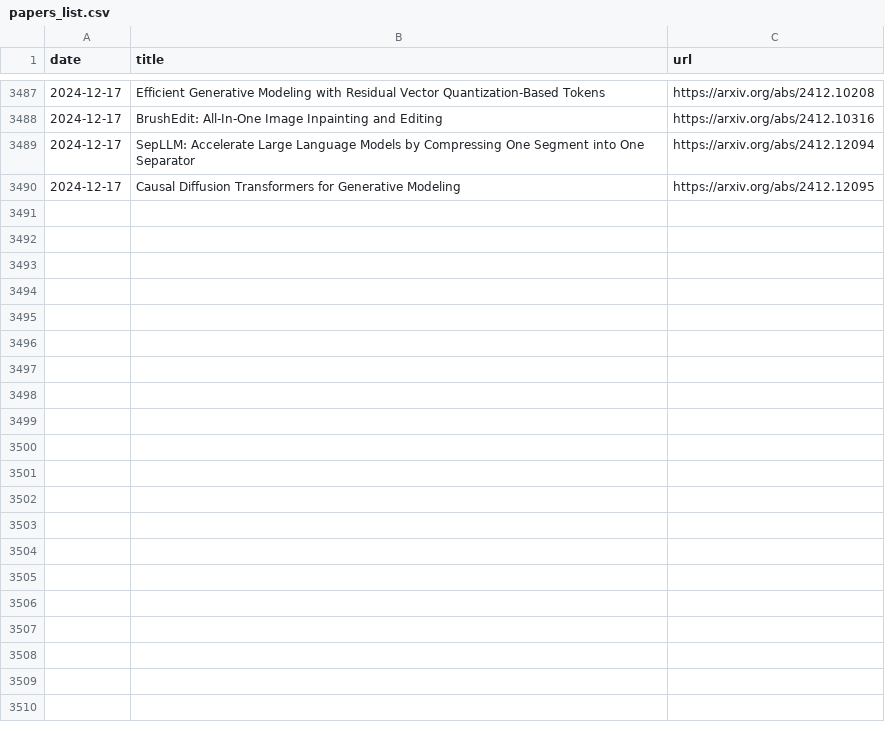
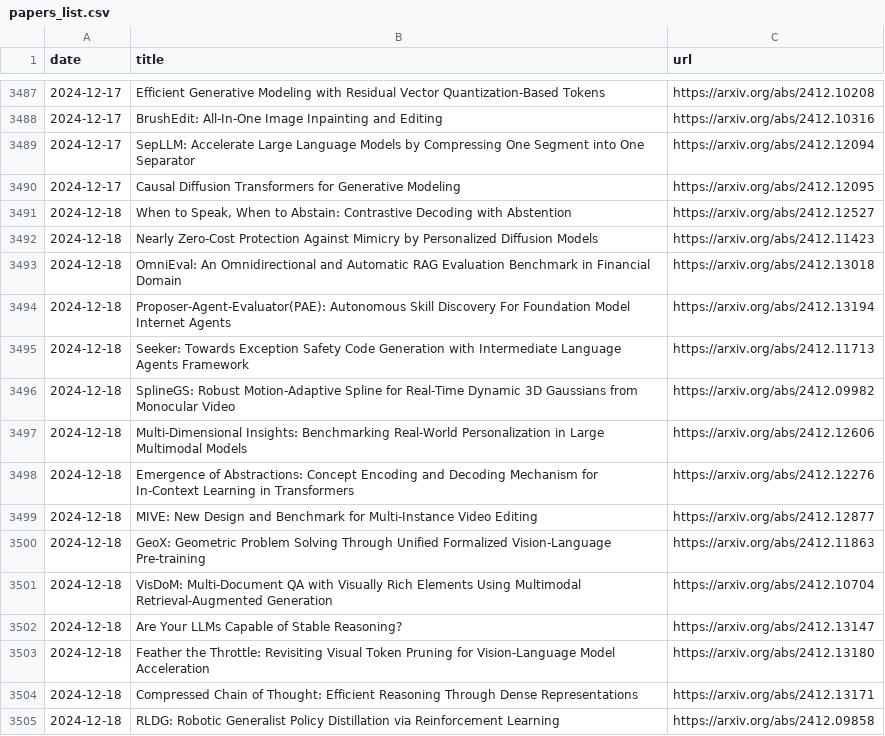
Before and after one commit to l-yohai/daily_papers_ko, a CSV file: paper_logs/papers_list.csv, drawn as a sheet; only a part is shown, gaps mark what is left out; the diff names each change by its address in the sheet, - before the commit and + after, or states it on an @@ line.

Commit message:
Update README and daily papers

```diff
--- a/paper_logs/papers_list.csv
+++ b/paper_logs/papers_list.csv
+row 3491: 2024-12-18 | When to Speak, When to Abstain: Contrastive Decoding with Abstention | https://arxiv.org/abs/2412.12527
+row 3492: 2024-12-18 | Nearly Zero-Cost Protection Against Mimicry by Personalized Diffusion Models | https://arxiv.org/abs/2412.11423
+row 3493: 2024-12-18 | OmniEval: An Omnidirectional and Automatic RAG Evaluation Benchmark in Financial Domain | https://arxiv.org/abs/2412.13018
+row 3494: 2024-12-18 | Proposer-Agent-Evaluator(PAE): Autonomous Skill Discovery For Foundation Model Internet Agents | https://arxiv.org/abs/2412.13194
+row 3495: 2024-12-18 | Seeker: Towards Exception Safety Code Generation with Intermediate Language Agents Framework | https://arxiv.org/abs/2412.11713
+row 3496: 2024-12-18 | SplineGS: Robust Motion-Adaptive Spline for Real-Time Dynamic 3D Gaussians from Monocular Video | https://arxiv.org/abs/2412.09982
+row 3497: 2024-12-18 | Multi-Dimensional Insights: Benchmarking Real-World Personalization in Large Multimodal Models | https://arxiv.org/abs/2412.12606
+row 3498: 2024-12-18 | Emergence of Abstractions: Concept Encoding and Decoding Mechanism for In-Context Learning in Transformers | https://arxiv.org/abs/2412.12276
+row 3499: 2024-12-18 | MIVE: New Design and Benchmark for Multi-Instance Video Editing | https://arxiv.org/abs/2412.12877
+row 3500: 2024-12-18 | GeoX: Geometric Problem Solving Through Unified Formalized Vision-Language Pre-training | https://arxiv.org/abs/2412.11863
+row 3501: 2024-12-18 | VisDoM: Multi-Document QA with Visually Rich Elements Using Multimodal Retrieval-Augmented Generation | https://arxiv.org/abs/2412.10704
+row 3502: 2024-12-18 | Are Your LLMs Capable of Stable Reasoning? | https://arxiv.org/abs/2412.13147
+row 3503: 2024-12-18 | Feather the Throttle: Revisiting Visual Token Pruning for Vision-Language Model Acceleration | https://arxiv.org/abs/2412.13180
+row 3504: 2024-12-18 | Compressed Chain of Thought: Efficient Reasoning Through Dense Representations | https://arxiv.org/abs/2412.13171
+row 3505: 2024-12-18 | RLDG: Robotic Generalist Policy Distillation via Reinforcement Learning | https://arxiv.org/abs/2412.09858
```
Also changed, not shown: 1 other file.
